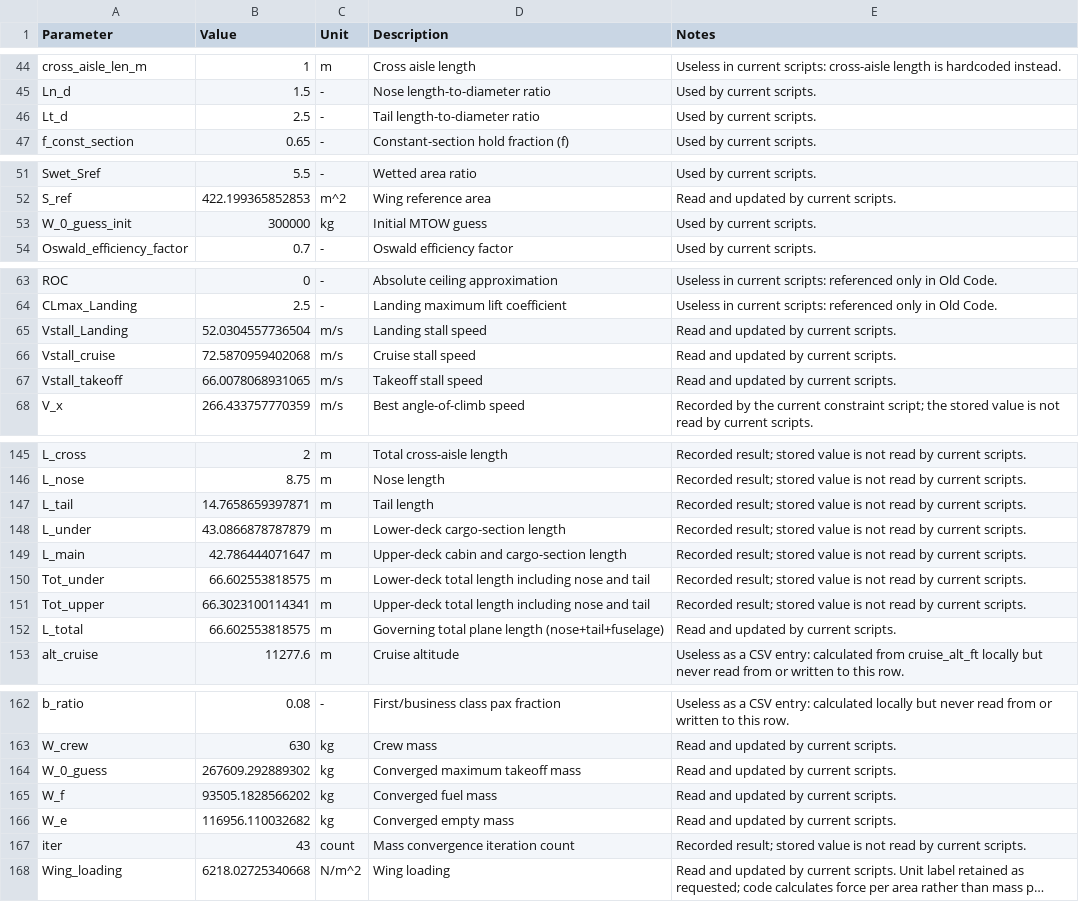
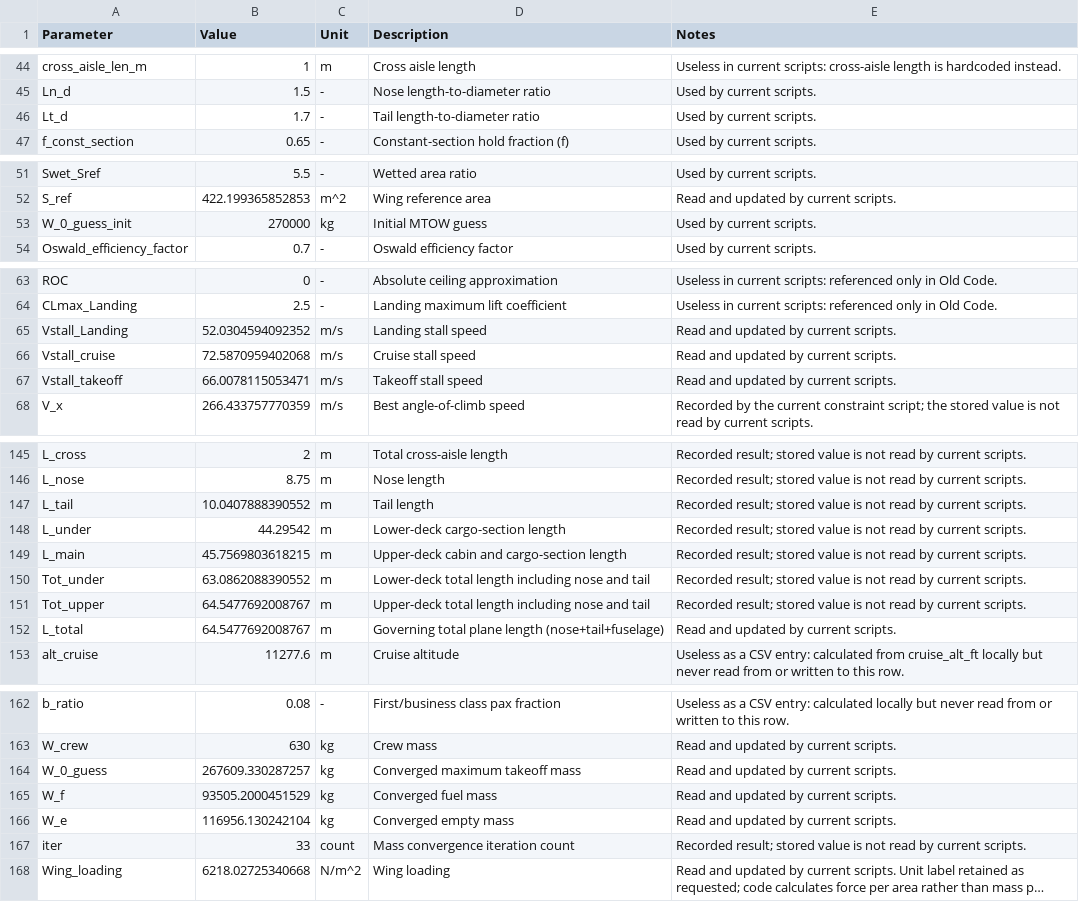
Before and after one commit to Lea324/AVD_Group7, a CSV file: Key_Param_recording.csv, drawn as a sheet; only a part is shown, gaps mark what is left out; long unchanged cells end in …; the diff names each change by its address in the sheet, - before the commit and + after, or states it on an @@ line.

```diff
--- a/Key_Param_recording.csv
+++ b/Key_Param_recording.csv
-B46 (Value): 2.5
+B46 (Value): 1.7
-B53 (Value): 300000
+B53 (Value): 270000
-B65 (Value): 52.0304557736504
+B65 (Value): 52.0304594092352
-B67 (Value): 66.0078068931065
+B67 (Value): 66.0078115053471
-B147 (Value): 14.7658659397871
+B147 (Value): 10.0407888390552
-B148 (Value): 43.0866878787879
+B148 (Value): 44.29542
-B149 (Value): 42.786444071647
+B149 (Value): 45.7569803618215
-B150 (Value): 66.602553818575
+B150 (Value): 63.0862088390552
-B151 (Value): 66.3023100114341
+B151 (Value): 64.5477692008767
-B152 (Value): 66.602553818575
+B152 (Value): 64.5477692008767
-B164 (Value): 267609.292889302
+B164 (Value): 267609.330287257
-B165 (Value): 93505.1828566202
+B165 (Value): 93505.2000451529
-B166 (Value): 116956.110032682
+B166 (Value): 116956.130242104
-B167 (Value): 43
+B167 (Value): 33
```
Also changed, not shown: 7 other files.
